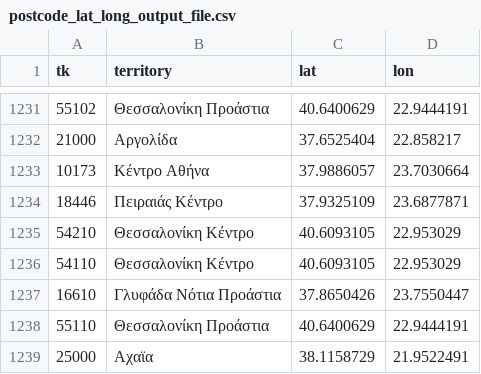
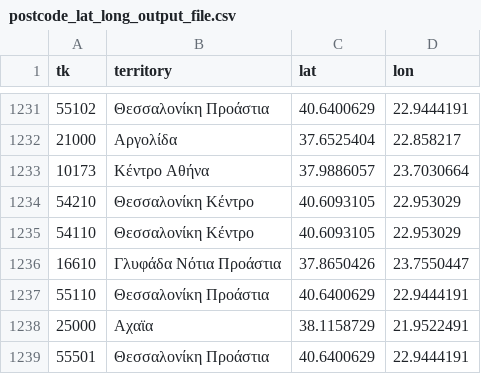
Before and after one commit to MentatInnovations/grpostcodes, a CSV file: data/postcode_lat_long_output_file.csv, drawn as a sheet; only a part is shown, gaps mark what is left out; the shorter side is filled out with more unchanged rows; the diff names each change by its address in the sheet, - before the commit and + after, or states it on an @@ line.

Commit message:
18446: Does not exist

```diff
--- a/data/postcode_lat_long_output_file.csv
+++ b/data/postcode_lat_long_output_file.csv
-row 1234: 18446 | Πειραιάς Κέντρο | 37.9325109 | 23.6877871
```
